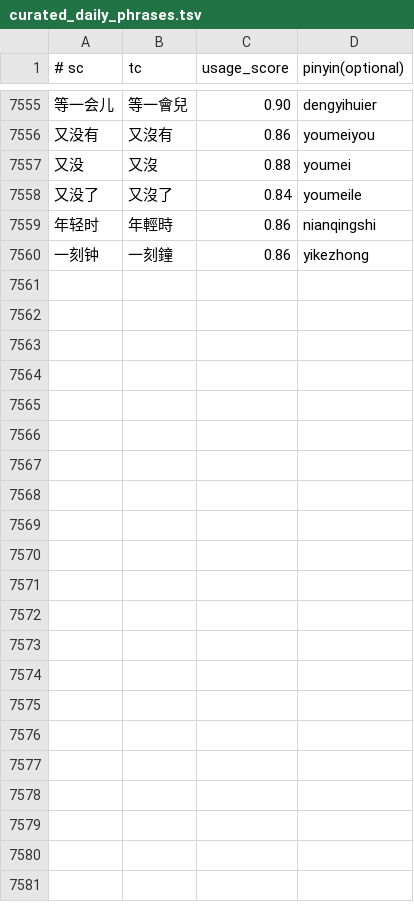
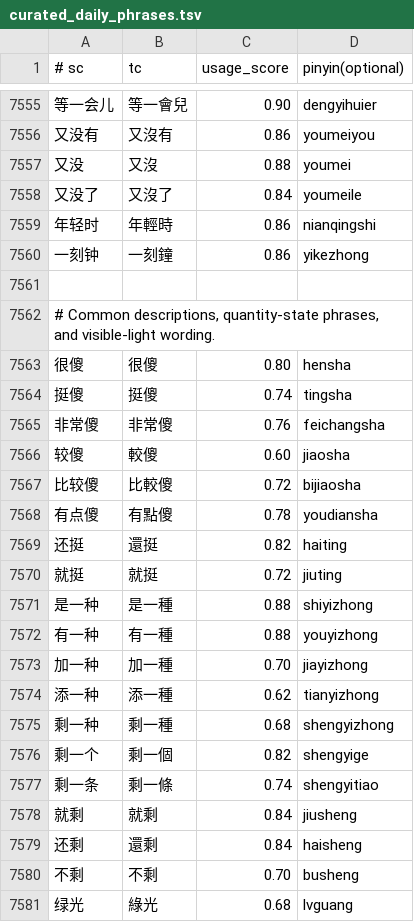
Before and after one commit to shenmin/cassotis-lexicon, a TSV file: manifests/curated_daily_phrases.tsv, drawn as a sheet; only a part is shown, gaps mark what is left out; the diff names each change by its address in the sheet, - before the commit and + after, or states it on an @@ line.

Commit message:
Add curated daily and proper noun terms

```diff
--- a/manifests/curated_daily_phrases.tsv
+++ b/manifests/curated_daily_phrases.tsv
+row 7561: (empty)
+row 7562: # Common descriptions, quantity-state phrases, and visible-light wording.
+row 7563: 很傻 | 很傻 | 0.80 | hensha
+row 7564: 挺傻 | 挺傻 | 0.74 | tingsha
+row 7565: 非常傻 | 非常傻 | 0.76 | feichangsha
+row 7566: 较傻 | 較傻 | 0.60 | jiaosha
+row 7567: 比较傻 | 比較傻 | 0.72 | bijiaosha
+row 7568: 有点傻 | 有點傻 | 0.78 | youdiansha
+row 7569: 还挺 | 還挺 | 0.82 | haiting
+row 7570: 就挺 | 就挺 | 0.72 | jiuting
+row 7571: 是一种 | 是一種 | 0.88 | shiyizhong
+row 7572: 有一种 | 有一種 | 0.88 | youyizhong
+row 7573: 加一种 | 加一種 | 0.70 | jiayizhong
+row 7574: 添一种 | 添一種 | 0.62 | tianyizhong
+row 7575: 剩一种 | 剩一種 | 0.68 | shengyizhong
+row 7576: 剩一个 | 剩一個 | 0.82 | shengyige
+row 7577: 剩一条 | 剩一條 | 0.74 | shengyitiao
+row 7578: 就剩 | 就剩 | 0.84 | jiusheng
+row 7579: 还剩 | 還剩 | 0.84 | haisheng
+row 7580: 不剩 | 不剩 | 0.70 | busheng
+row 7581: 绿光 | 綠光 | 0.68 | lvguang
```
Also changed, not shown: manifests/curated_daily_supplement_phrases.tsv, manifests/vertical/proper_nouns.tsv, 10 other files.
